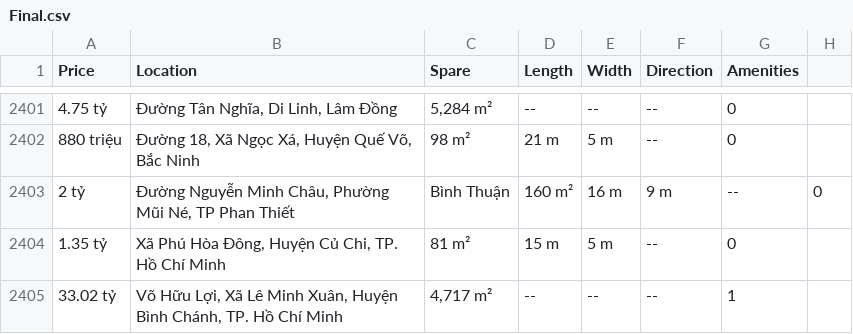
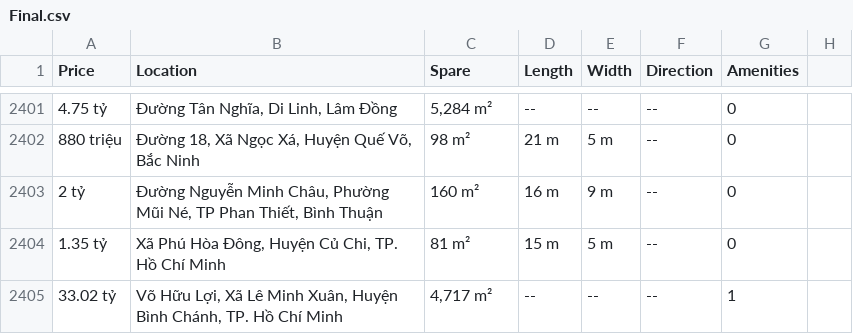
Before and after one commit to BrianNguyen2001/Predict-house-price, a CSV file: Data/Final.csv, drawn as a sheet; only a part is shown, gaps mark what is left out.

Commit message:
Update Final.csv

```diff
--- a/Data/Final.csv
+++ b/Data/Final.csv
@@ -2402,3 +2402,3 @@ Price,Location,Spare,Length,Width,Direction,Amenities
 880 triệu,"Đường 18, Xã Ngọc Xá, Huyện Quế Võ, Bắc Ninh",98 m²,21 m,5 m,--,0
-2 tỷ,"Đường Nguyễn Minh Châu, Phường Mũi Né, TP Phan Thiết","Bình Thuận",160 m²,16 m,9 m,--,0
+2 tỷ,"Đường Nguyễn Minh Châu, Phường Mũi Né, TP Phan Thiết, Bình Thuận",160 m²,16 m,9 m,--,0
 1.35 tỷ,"Xã Phú Hòa Đông, Huyện Củ Chi, TP. Hồ Chí Minh",81 m²,15 m,5 m,--,0
```
